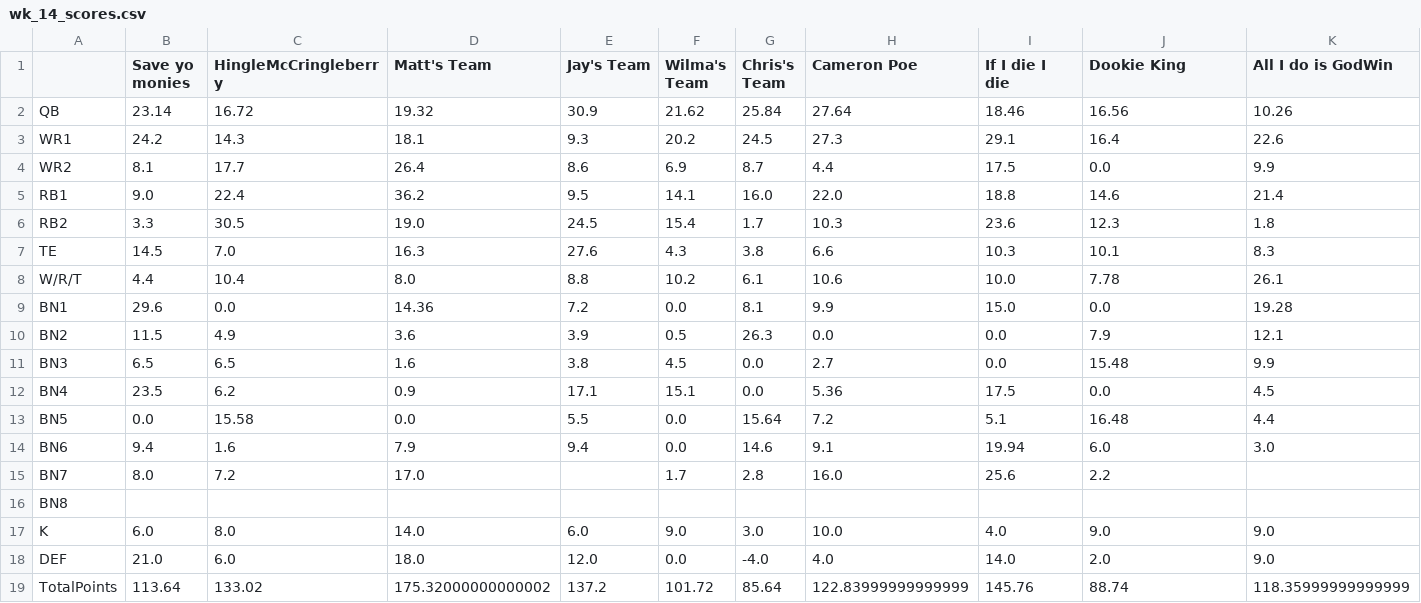
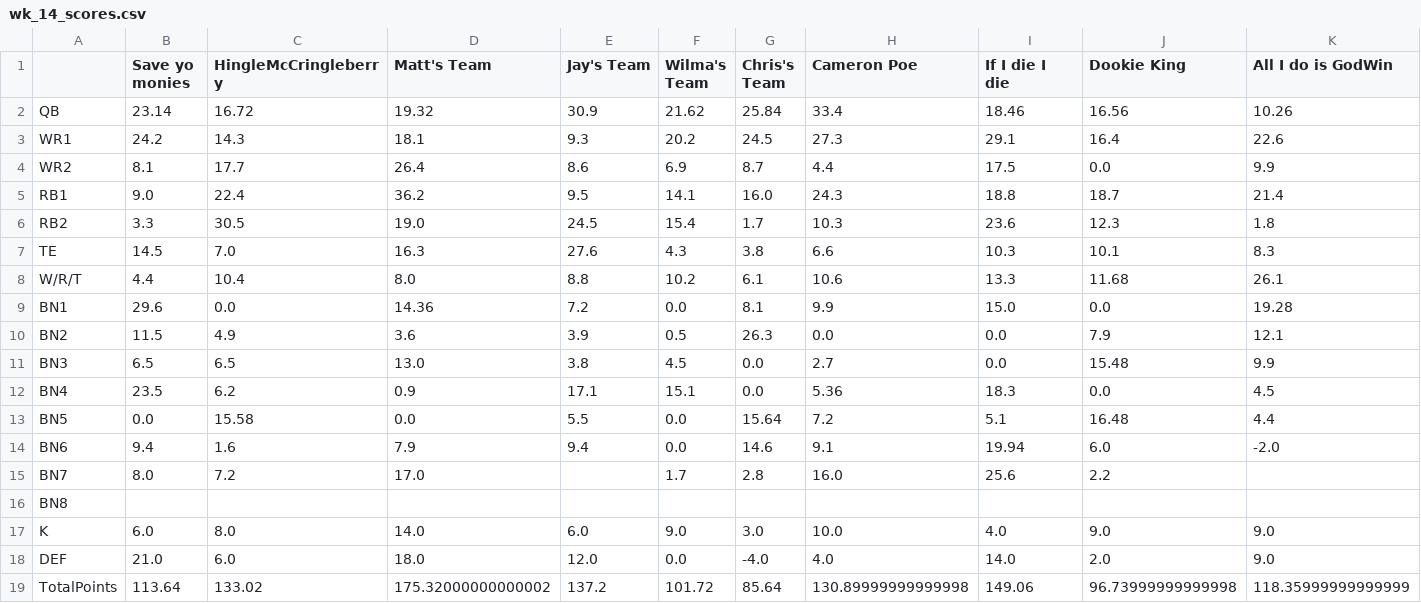
Before and after one commit to MBJR1986/Yahoo_API_Group2, a CSV file: Data Analysis/weekly_scores/wk_14_scores.csv, drawn as a sheet.

Commit message:
data refresh

```diff
--- a/Data Analysis/weekly_scores/wk_14_scores.csv
+++ b/Data Analysis/weekly_scores/wk_14_scores.csv
@@ -1,15 +1,15 @@
 ,Save yo monies,HingleMcCringleberry,Matt's Team,Jay's Team,Wilma's Team,Chris's Team,Cameron Poe,If I die I die,Dookie King,All I do is GodWin
-QB,23.14,16.72,19.32,30.9,21.62,25.84,27.64,18.46,16.56,10.26
+QB,23.14,16.72,19.32,30.9,21.62,25.84,33.4,18.46,16.56,10.26
 WR1,24.2,14.3,18.1,9.3,20.2,24.5,27.3,29.1,16.4,22.6
 WR2,8.1,17.7,26.4,8.6,6.9,8.7,4.4,17.5,0.0,9.9
-RB1,9.0,22.4,36.2,9.5,14.1,16.0,22.0,18.8,14.6,21.4
+RB1,9.0,22.4,36.2,9.5,14.1,16.0,24.3,18.8,18.7,21.4
 RB2,3.3,30.5,19.0,24.5,15.4,1.7,10.3,23.6,12.3,1.8
 TE,14.5,7.0,16.3,27.6,4.3,3.8,6.6,10.3,10.1,8.3
-W/R/T,4.4,10.4,8.0,8.8,10.2,6.1,10.6,10.0,7.78,26.1
+W/R/T,4.4,10.4,8.0,8.8,10.2,6.1,10.6,13.3,11.68,26.1
 BN1,29.6,0.0,14.36,7.2,0.0,8.1,9.9,15.0,0.0,19.28
 BN2,11.5,4.9,3.6,3.9,0.5,26.3,0.0,0.0,7.9,12.1
-BN3,6.5,6.5,1.6,3.8,4.5,0.0,2.7,0.0,15.48,9.9
-BN4,23.5,6.2,0.9,17.1,15.1,0.0,5.36,17.5,0.0,4.5
+BN3,6.5,6.5,13.0,3.8,4.5,0.0,2.7,0.0,15.48,9.9
+BN4,23.5,6.2,0.9,17.1,15.1,0.0,5.36,18.3,0.0,4.5
 BN5,0.0,15.58,0.0,5.5,0.0,15.64,7.2,5.1,16.48,4.4
-BN6,9.4,1.6,7.9,9.4,0.0,14.6,9.1,19.94,6.0,3.0
+BN6,9.4,1.6,7.9,9.4,0.0,14.6,9.1,19.94,6.0,-2.0
 BN7,8.0,7.2,17.0,,1.7,2.8,16.0,25.6,2.2,
@@ -18,2 +18,2 @@ K,6.0,8.0,14.0,6.0,9.0,3.0,10.0,4.0,9.0,9.0
 DEF,21.0,6.0,18.0,12.0,0.0,-4.0,4.0,14.0,2.0,9.0
-TotalPoints,113.64,133.02,175.32000000000002,137.2,101.72,85.64,122.83999999999999,145.76,88.74,118.35999999999999
+TotalPoints,113.64,133.02,175.32000000000002,137.2,101.72,85.64,130.89999999999998,149.06,96.73999999999998,118.35999999999999
```
